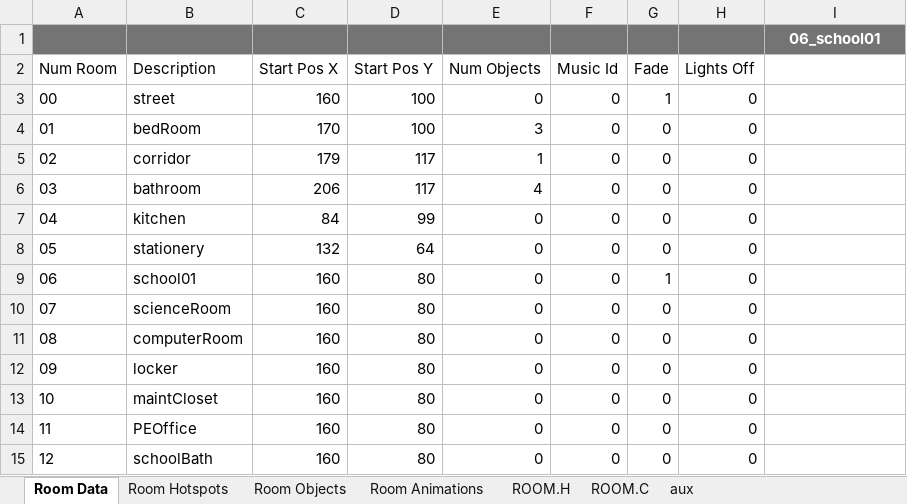
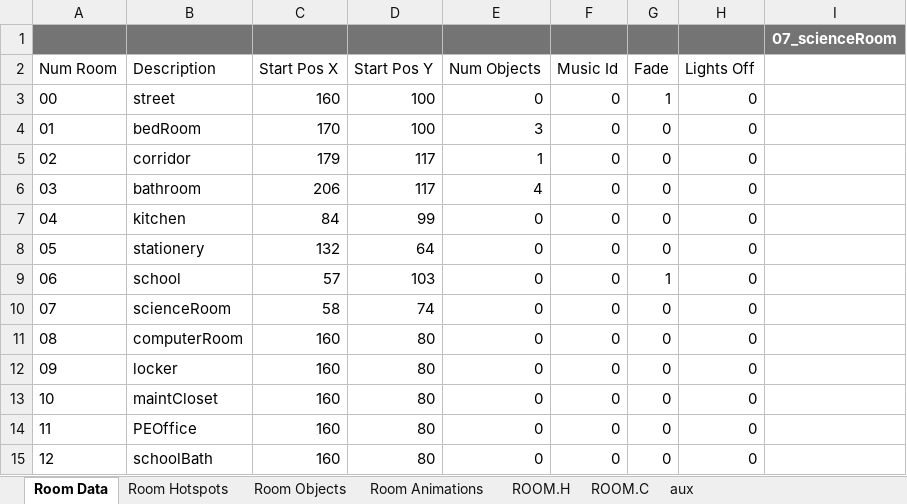
Before and after one commit to warrior-rockk/out-of-cash, an Excel workbook: tools/roomGen.xlsm, sheet Room Data, drawn as a sheet; values as stored, in another font and other column widths than the file's, no borders; charts and pictures and table styles not drawn; the diff names each change by its address in the sheet, - before the commit and + after, or states it on an @@ line.

Commit message:
add function to get last room and gameplay

```diff
--- a/tools/roomGen.xlsm (sheet Room Data)
+++ b/tools/roomGen.xlsm (sheet Room Data)
-I1: 06_school01
+I1: 07_scienceRoom
-B9 (Description): school01
+B9 (Description): school
-C9 (Start Pos X): 160
+C9 (Start Pos X): 57
-D9 (Start Pos Y): 80
+D9 (Start Pos Y): 103
-C10 (Start Pos X): 160
+C10 (Start Pos X): 58
-D10 (Start Pos Y): 80
+D10 (Start Pos Y): 74
```
Also changed, not shown: sheet Room Hotspots, sheet ROOM.C, sheet ROOM.H, sheet aux, hidden cells, charts or pictures, 15 other files.
